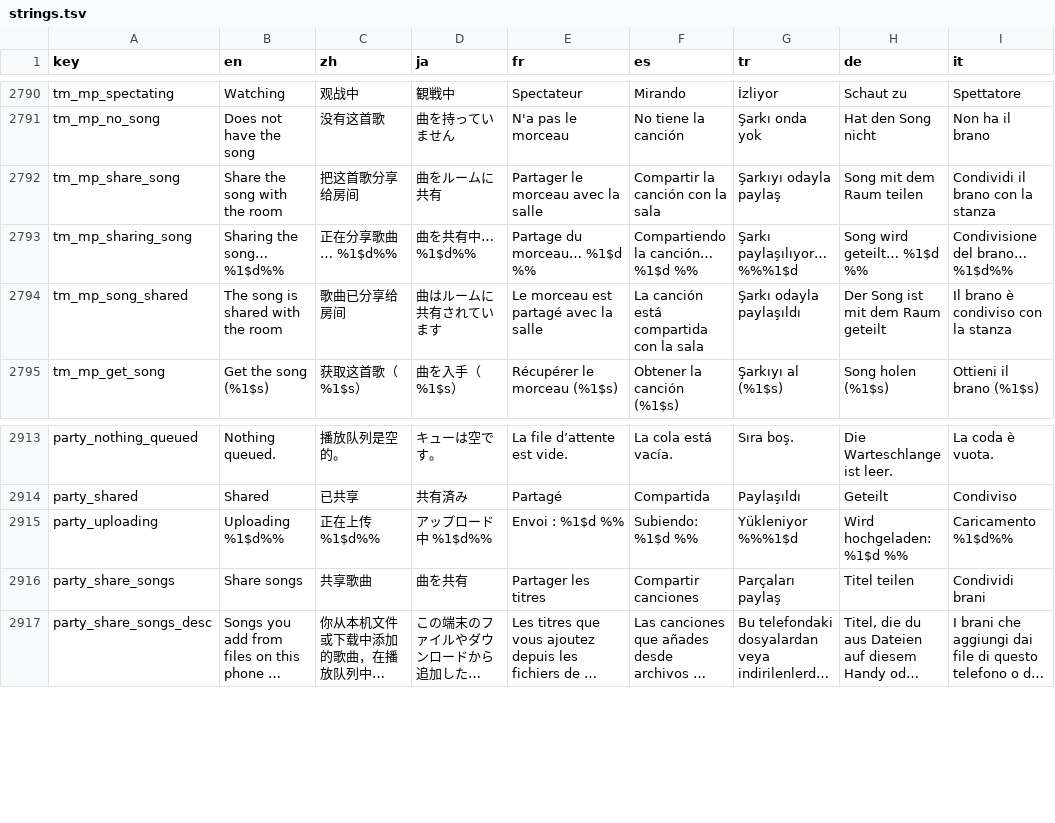
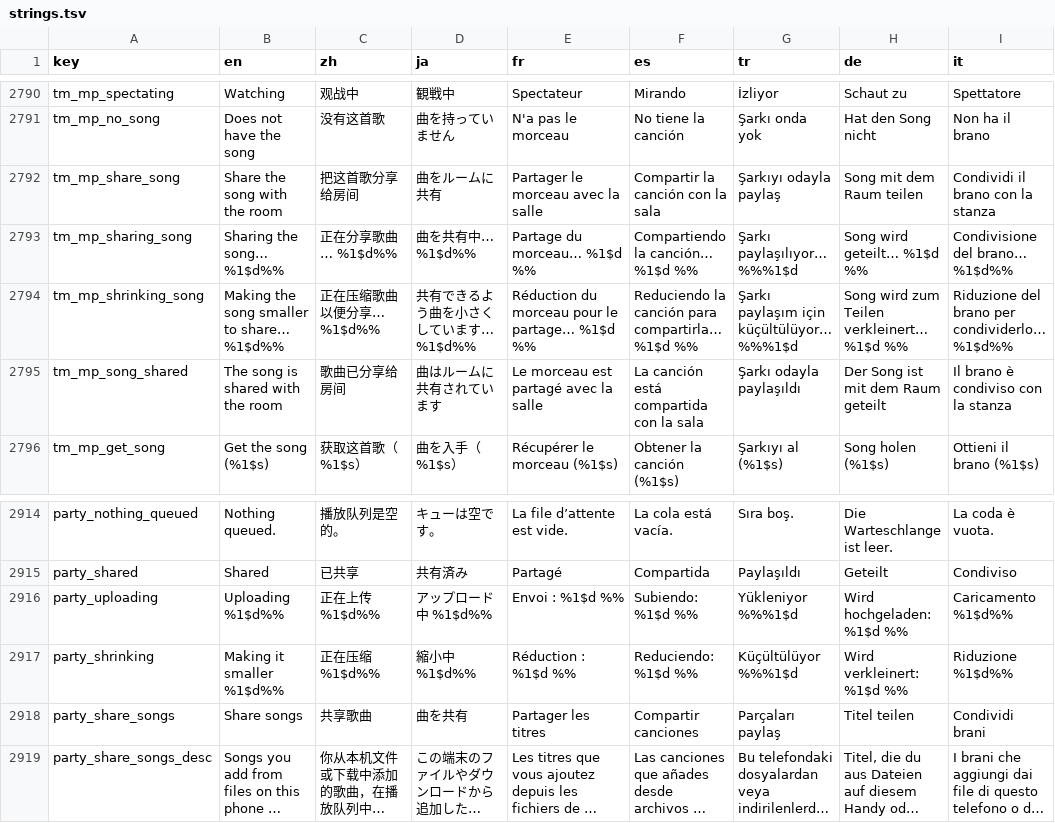
Before and after one commit to tryptz/Tryptify, a TSV file: app/l10n/strings.tsv, drawn as a sheet; only a part is shown, gaps mark what is left out; long unchanged cells end in ….

Commit message:
Shares too big for the rooms server go up as Opus 320
A song over the server's limit (its maxSongBytes, 99 MB, or what is left of
the party's 1 GiB) is turned into Opus at 320 kbps before it is shared,
for listening parties and Trypt Mania rooms alike. Media3 Transformer does
it on its own thread with Media3's muxer (Android's own takes no Opus in
MP4), to 48 kHz, mono or stereo (more channels are folded to stereo). The
copy goes up as .m4a and is deleted after. It needs Android 10 and an Opus
encoder; where there is none, or the song would still be too big, nothing
is converted.

Your own queue row shows "Making it smaller N%" meanwhile, and the room's
progress line "Making the song smaller to share… N%" (all 8 languages).

A song still too big no longer sits at "Uploading 0%": Cloudflare refused
the body before the server saw it, so nobody was told. The app now sends an
empty upload instead, which the server answers by showing it as not shared.

```diff
--- a/app/l10n/strings.tsv
+++ b/app/l10n/strings.tsv
@@ -2817,2 +2817,3 @@ tm_mp_share_song	Share the song with the room	把这首歌分享给房间	曲を
 tm_mp_sharing_song	Sharing the song… %1$d%%	正在分享歌曲… %1$d%%	曲を共有中… %1$d%%	Partage du morceau… %1$d %%	Compartiendo la canción… %1$d %%	Şarkı paylaşılıyor… %%%1$d	Song wird geteilt… %1$d %%	Condivisione del brano… %1$d%%
+tm_mp_shrinking_song	Making the song smaller to share… %1$d%%	正在压缩歌曲以便分享… %1$d%%	共有できるよう曲を小さくしています… %1$d%%	Réduction du morceau pour le partage… %1$d %%	Reduciendo la canción para compartirla… %1$d %%	Şarkı paylaşım için küçültülüyor… %%%1$d	Song wird zum Teilen verkleinert… %1$d %%	Riduzione del brano per condividerlo… %1$d%%
 tm_mp_song_shared	The song is shared with the room	歌曲已分享给房间	曲はルームに共有されています	Le morceau est partagé avec la salle	La canción está compartida con la sala	Şarkı odayla paylaşıldı	Der Song ist mit dem Raum geteilt	Il brano è condiviso con la stanza
@@ -2939,2 +2940,3 @@ party_shared	Shared	已共享	共有済み	Partagé	Compartida	Paylaşıldı	Get
 party_uploading	Uploading %1$d%%	正在上传 %1$d%%	アップロード中 %1$d%%	Envoi : %1$d %%	Subiendo: %1$d %%	Yükleniyor %%%1$d	Wird hochgeladen: %1$d %%	Caricamento %1$d%%
+party_shrinking	Making it smaller %1$d%%	正在压缩 %1$d%%	縮小中 %1$d%%	Réduction : %1$d %%	Reduciendo: %1$d %%	Küçültülüyor %%%1$d	Wird verkleinert: %1$d %%	Riduzione %1$d%%
 party_share_songs	Share songs	共享歌曲	曲を共有	Partager les titres	Compartir canciones	Parçaları paylaş	Titel teilen	Condividi brani
```
Also changed, not shown: 22 other files.
